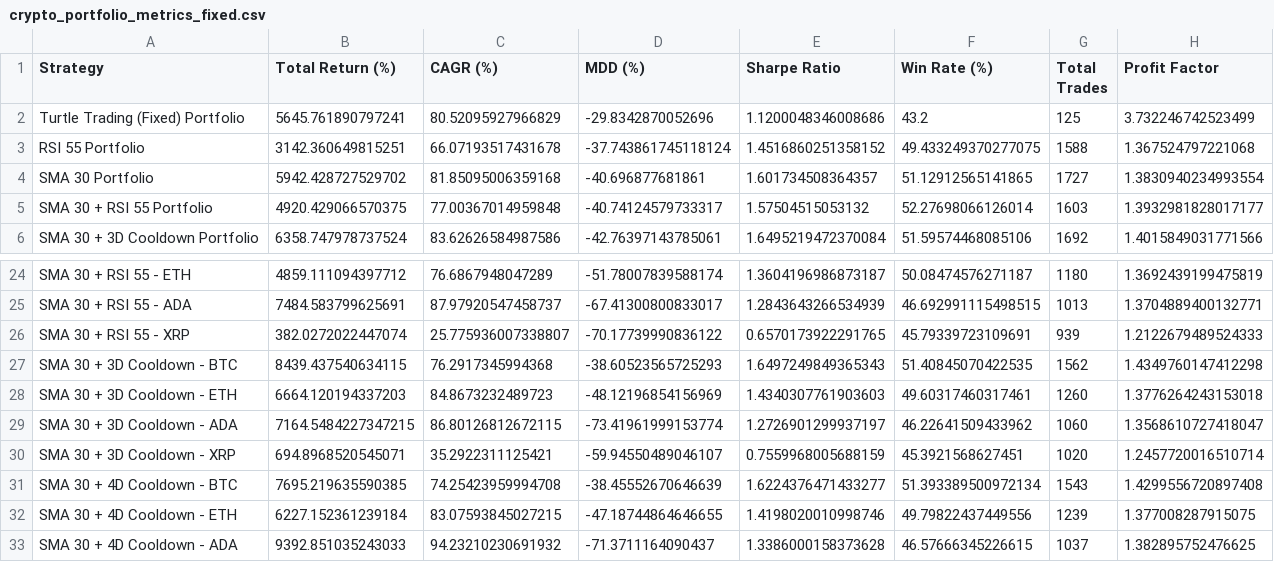
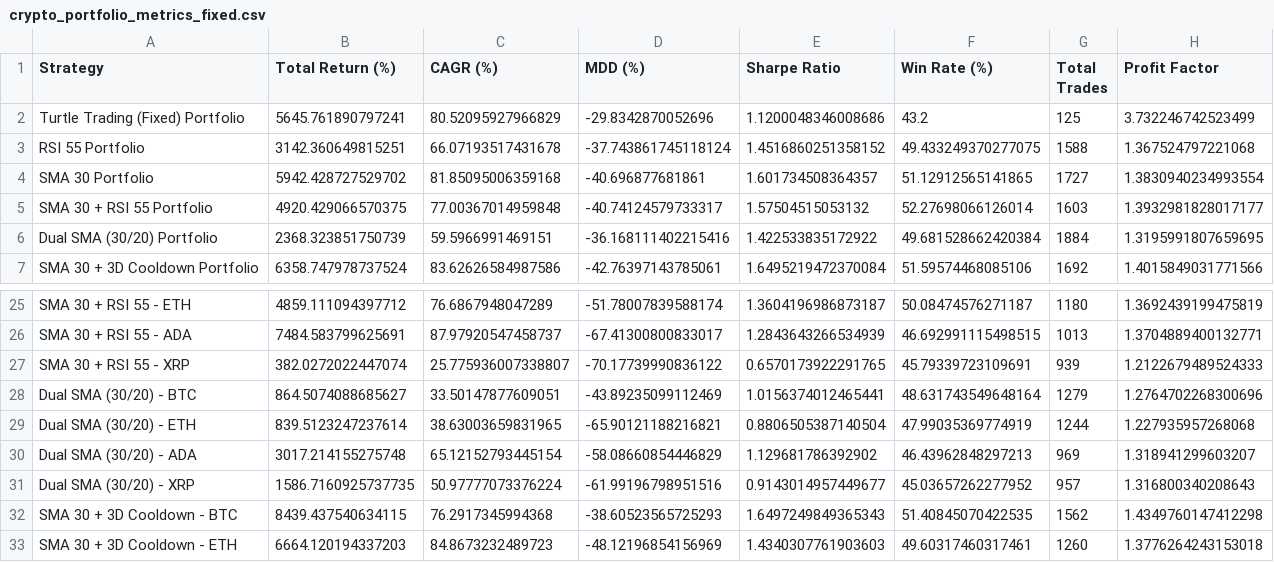
Before and after one commit to kibumparkk/backtest, a CSV file: crypto_portfolio_metrics_fixed.csv, drawn as a sheet; only a part is shown, gaps mark what is left out; the shorter side is filled out with more unchanged rows; the diff names each change by its address in the sheet, - before the commit and + after, or states it on an @@ line.

```diff
--- a/crypto_portfolio_metrics_fixed.csv
+++ b/crypto_portfolio_metrics_fixed.csv
+row 6: Dual SMA (30/20) Portfolio | 2368.323851750739 | 59.5966991469151 | -36.168111402215416 | 1.422533835172922 | 49.681528662420384 | 1884 | 1.3195991807659695
+row 28: Dual SMA (30/20) - BTC | 864.5074088685627 | 33.50147877609051 | -43.89235099112469 | 1.0156374012465441 | 48.631743549648164 | 1279 | 1.2764702268300696
+row 29: Dual SMA (30/20) - ETH | 839.5123247237614 | 38.63003659831965 | -65.90121188216821 | 0.8806505387140504 | 47.99035369774919 | 1244 | 1.227935957268068
+row 30: Dual SMA (30/20) - ADA | 3017.214155275748 | 65.12152793445154 | -58.08660854446829 | 1.129681786392902 | 46.43962848297213 | 969 | 1.318941299603207
+row 31: Dual SMA (30/20) - XRP | 1586.7160925737735 | 50.97777073376224 | -61.99196798951516 | 0.9143014957449677 | 45.03657262277952 | 957 | 1.316800340208643
```
Also changed, not shown: 3 other files.
